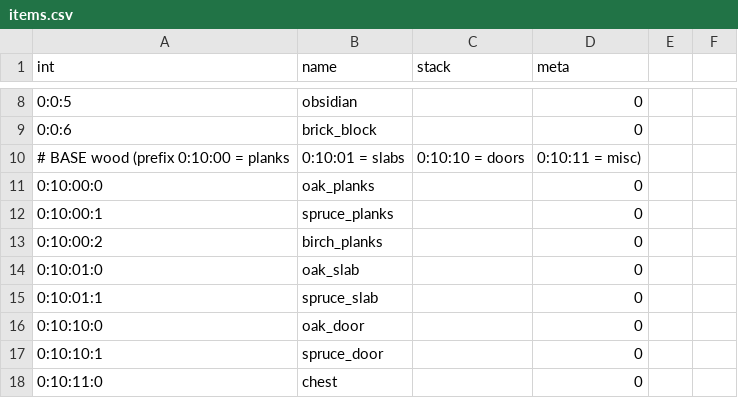
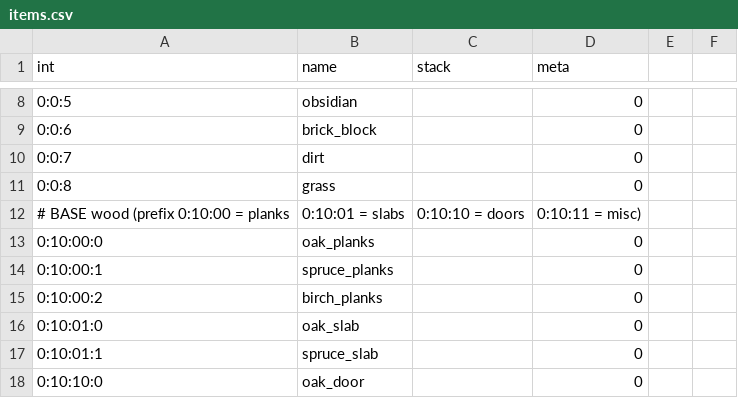
Before and after one commit to lexasub/gtnh-platform, a CSV file: data/registry/items.csv, drawn as a sheet; only a part is shown, gaps mark what is left out; the shorter side is filled out with more unchanged rows.

```diff
--- a/data/registry/items.csv
+++ b/data/registry/items.csv
@@ -9,2 +9,4 @@ int,name,stack,meta
 0:0:6,brick_block,,0
+0:0:7,dirt,,0
+0:0:8,grass,,0
 # BASE wood (prefix 0:10:00 = planks, 0:10:01 = slabs, 0:10:10 = doors, 0:10:11 = misc)
```
Also changed, not shown: 3 other files.
